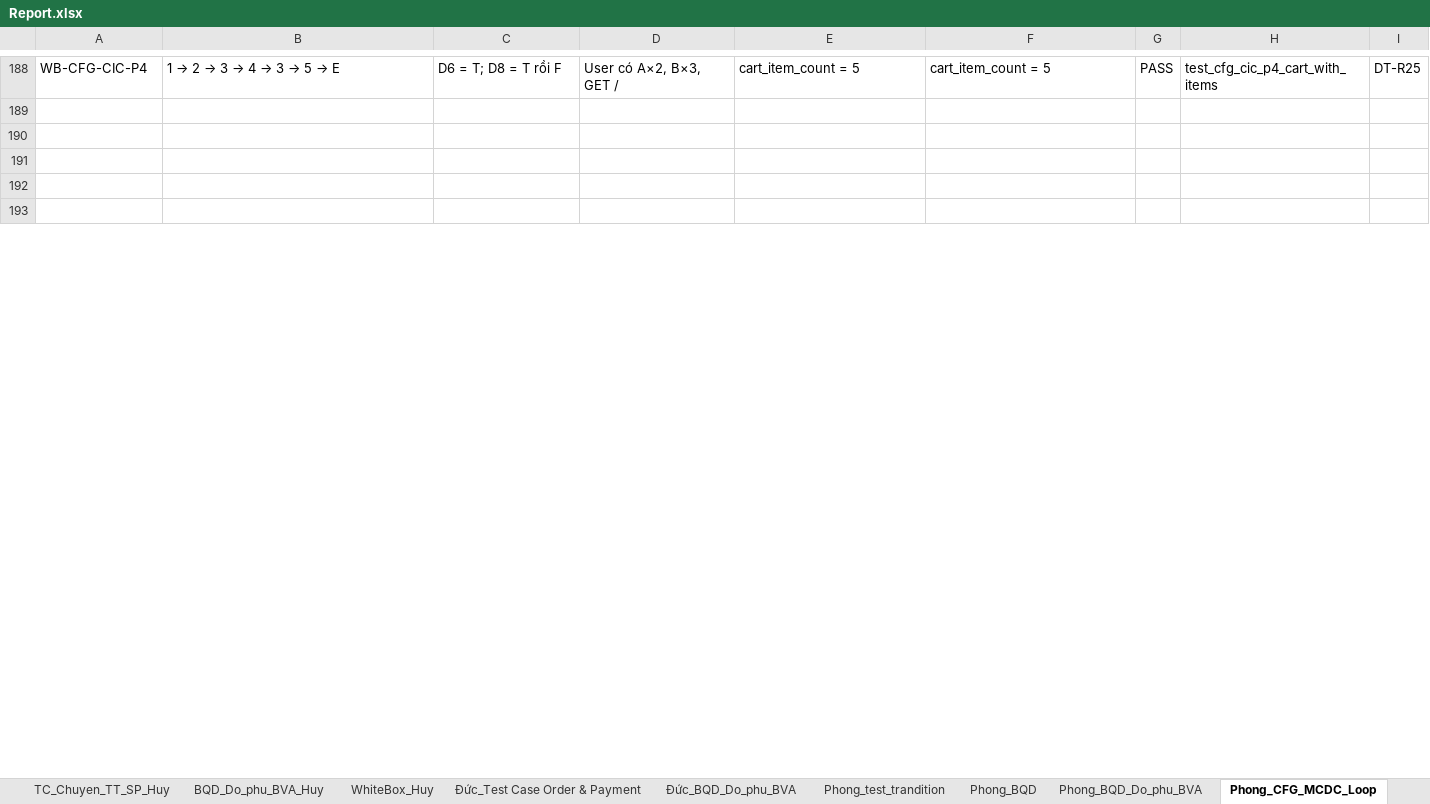
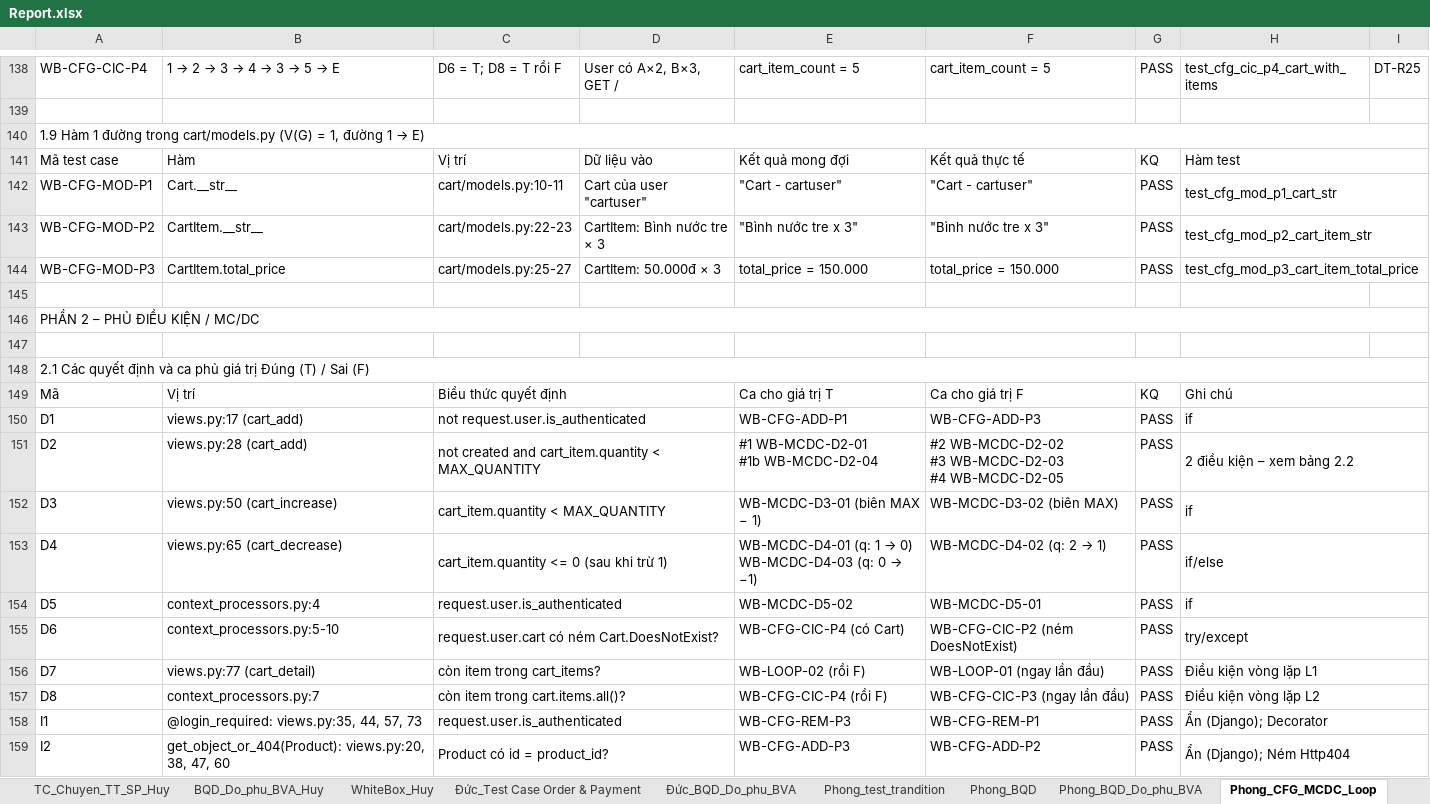
Before and after one commit to Huy09zhh/Kiem-chung-phan-mem, an Excel workbook: docs/Report.xlsx, sheet Phong_CFG_MCDC_Loop, drawn as a sheet; only a part is shown, gaps mark what is left out; the shorter side is filled out with more unchanged rows; values as stored, in another font and other column widths than the file's, no cell formats; charts and pictures not drawn; ↵ is a line break in a cell; the diff covers the shown part only; the diff names each change by its address in the sheet, - before the commit and + after, or states it on an @@ line.

Commit message:
chinh sua CFG_MCDC_Loop

```diff
--- a/docs/Report.xlsx (sheet Phong_CFG_MCDC_Loop)
+++ b/docs/Report.xlsx (sheet Phong_CFG_MCDC_Loop)
+row 140: 1.9 Hàm 1 đường trong cart/models.py (V(G) = 1, đường 1 → E)
+row 141: Mã test case | Hàm | Vị trí | Dữ liệu vào | Kết quả mong đợi | Kết quả thực tế | KQ | Hàm test
+row 142: WB-CFG-MOD-P1 | Cart.__str__ | cart/models.py:10-11 | Cart của user "cartuser" | "Cart - cartuser" | "Cart - cartuser" | PASS | test_cfg_mod_p1_cart_str
+row 143: WB-CFG-MOD-P2 | CartItem.__str__ | cart/models.py:22-23 | CartItem: Bình nước tre × 3 | "Bình nước tre x 3" | "Bình nước tre x 3" | PASS | test_cfg_mod_p2_cart_item_str
+row 144: WB-CFG-MOD-P3 | CartItem.total_price | cart/models.py:25-27 | CartItem: 50.000đ × 3 | total_price = 150.000 | total_price = 150.000 | PASS | test_cfg_mod_p3_cart_item_total_price
+row 146: PHẦN 2 – PHỦ ĐIỀU KIỆN / MC/DC
+row 148: 2.1 Các quyết định và ca phủ giá trị Đúng (T) / Sai (F)
+row 149: Mã | Vị trí | Biểu thức quyết định |  | Ca cho giá trị T | Ca cho giá trị F | KQ | Ghi chú
+row 150: D1 | views.py:17 (cart_add) | not request.user.is_authenticated |  | WB-CFG-ADD-P1 | WB-CFG-ADD-P3 | PASS | if
+row 151: D2 | views.py:28 (cart_add) | not created and cart_item.quantity < MAX_QUANTITY |  | #1 WB-MCDC-D2-01 ↵ #1b WB-MCDC-D2-04 | #2 WB-MCDC-D2-02 ↵ #3 WB-MCDC-D2-03 ↵ #4 WB-MCDC-D2-05 | PASS | 2 điều kiện – xem bảng 2.2
+row 152: D3 | views.py:50 (cart_increase) | cart_item.quantity < MAX_QUANTITY |  | WB-MCDC-D3-01 (biên MAX − 1) | WB-MCDC-D3-02 (biên MAX) | PASS | if
+row 153: D4 | views.py:65 (cart_decrease) | cart_item.quantity <= 0 (sau khi trừ 1) |  | WB-MCDC-D4-01 (q: 1 → 0) ↵ WB-MCDC-D4-03 (q: 0 → −1) | WB-MCDC-D4-02 (q: 2 → 1) | PASS | if/else
+row 154: D5 | context_processors.py:4 | request.user.is_authenticated |  | WB-MCDC-D5-02 | WB-MCDC-D5-01 | PASS | if
+row 155: D6 | context_processors.py:5-10 | request.user.cart có ném Cart.DoesNotExist? |  | WB-CFG-CIC-P4 (có Cart) | WB-CFG-CIC-P2 (ném DoesNotExist) | PASS | try/except
+row 156: D7 | views.py:77 (cart_detail) | còn item trong cart_items? |  | WB-LOOP-02 (rồi F) | WB-LOOP-01 (ngay lần đầu) | PASS | Điều kiện vòng lặp L1
+row 157: D8 | context_processors.py:7 | còn item trong cart.items.all()? |  | WB-CFG-CIC-P4 (rồi F) | WB-CFG-CIC-P3 (ngay lần đầu) | PASS | Điều kiện vòng lặp L2
+row 158: I1 | @login_required: views.py:35, 44, 57, 73 | request.user.is_authenticated |  | WB-CFG-REM-P3 | WB-CFG-REM-P1 | PASS | Ẩn (Django); Decorator
+row 159: I2 | get_object_or_404(Product): views.py:20, 38, 47, 60 | Product có id = product_id? |  | WB-CFG-ADD-P3 | WB-CFG-ADD-P2 | PASS | Ẩn (Django); Ném Http404
```
Also changed, not shown: 71 added rows, 184 removed rows, 6 moved rows, 47 edited cells and merged cells elsewhere in this sheet, cell formats, charts or pictures, 1 other file.
